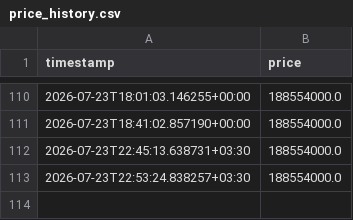
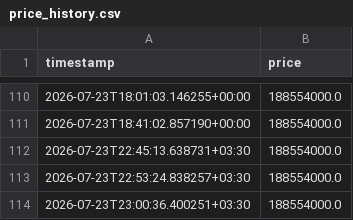
Before and after one commit to mahdi7985-glitch/gold-18-signal-bot, a CSV file: data/price_history.csv, drawn as a sheet; only a part is shown, gaps mark what is left out.

```diff
--- a/data/price_history.csv
+++ b/data/price_history.csv
@@ -113 +113,2 @@ timestamp,price
 2026-07-23T22:53:24.838257+03:30,188554000.0
+2026-07-23T23:00:36.400251+03:30,188554000.0
```
